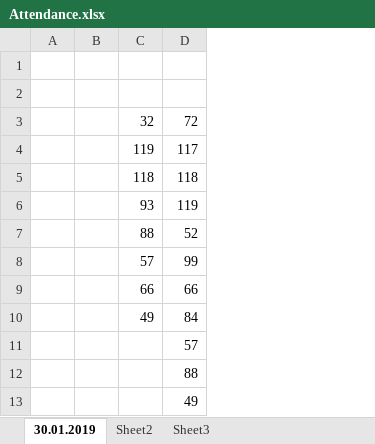
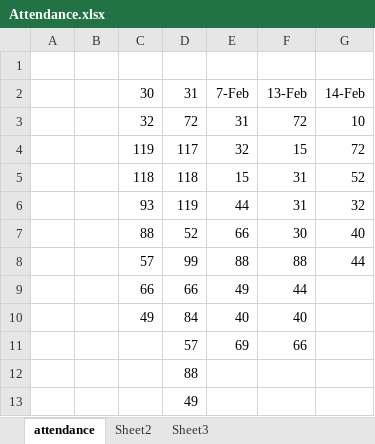
Before and after one commit to sharnangat/MyLearnings, an Excel workbook: BCA_III/Attendance.xlsx, sheet attendance, drawn as a sheet; values as stored, in another font and other column widths than the file's, no borders; the diff names each change by its address in the sheet, - before the commit and + after, or states it on an @@ line.

```diff
--- a/BCA_III/Attendance.xlsx (sheet attendance)
+++ b/BCA_III/Attendance.xlsx (sheet attendance)
-sheet tab: 30.01.2019
+sheet tab: attendance
+column E, rows 2-11: 7-Feb | 31 | 32 | 15 | 44 | 66 | 88 | 49 | 40 | 69
+column F, rows 2-11: 13-Feb | 72 | 15 | 31 | 31 | 30 | 88 | 44 | 40 | 66
+column G, rows 2-8: 14-Feb | 10 | 72 | 52 | 32 | 40 | 44
-row 2: (empty)
+row 2:  |  | 30 | 31 | 7-Feb | 13-Feb | 14-Feb
```
Also changed, not shown: 2 other files.
